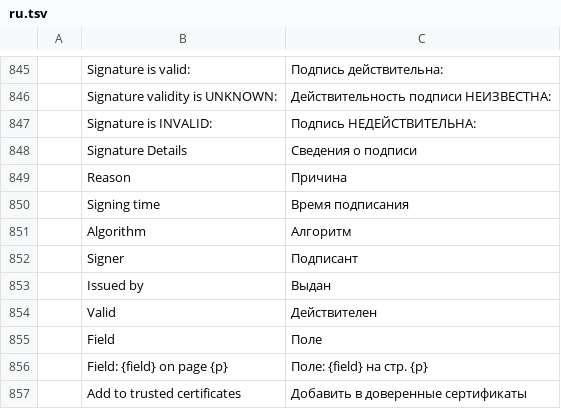
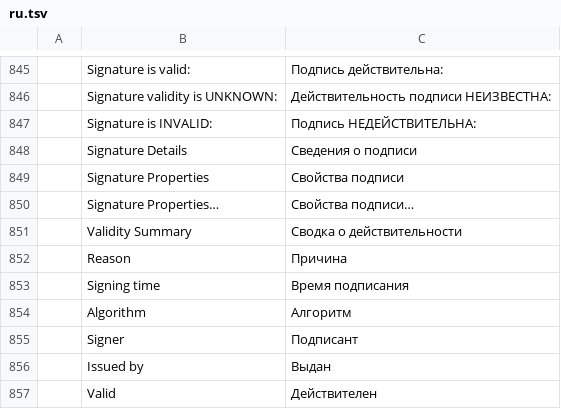
Before and after one commit to chenghaitao/pdfcraft, a TSV file: crates/ui-egui/src/i18n/ru.tsv, drawn as a sheet; only a part is shown, gaps mark what is left out; the shorter side is filled out with more unchanged rows; the diff names each change by its address in the sheet, - before the commit and + after, or states it on an @@ line.

Commit message:
Signatures: a Signature Properties dialog from the panel
The Signatures panel already showed a signature's validity summary inline; the
separate properties dialog Acrobat has was what sign.signature-properties (P0,
M9) still lacked. The panel's expanded body now has Signature Properties…,
which opens a dialog with the Validity Summary (the status sentence plus the
same explanation lines), a details grid, and the signature's own actions: Show
certificate… (into the Certificate Viewer), Export certificate…, and View
signed version.

Only a verified timestamp gets a Timestamp row: an untrusted token's time is
not a timestamp, and the summary above it already says what the token did.

Three new strings (Signature Properties, Signature Properties…, Validity
Summary) are translated into Simplified Chinese, French and Russian, the
catalogs whose coverage tests check every literal; the ATTRIBUTION.toml
hashes for those three files follow.

Tests: the signing shell test opens the dialog and checks that it repeats the
panel's verdict and names the signer; the certification one checks the
permitted-actions row and opens the signed version from the dialog.

```diff
--- a/crates/ui-egui/src/i18n/ru.tsv
+++ b/crates/ui-egui/src/i18n/ru.tsv
+row 849:  | Signature Properties | Свойства подписи
+row 850:  | Signature Properties… | Свойства подписи…
+row 851:  | Validity Summary | Сводка о действительности
```
Also changed, not shown: crates/ui-egui/src/i18n/fr.tsv, crates/ui-egui/src/i18n/zh-hans.tsv, 6 other files.
